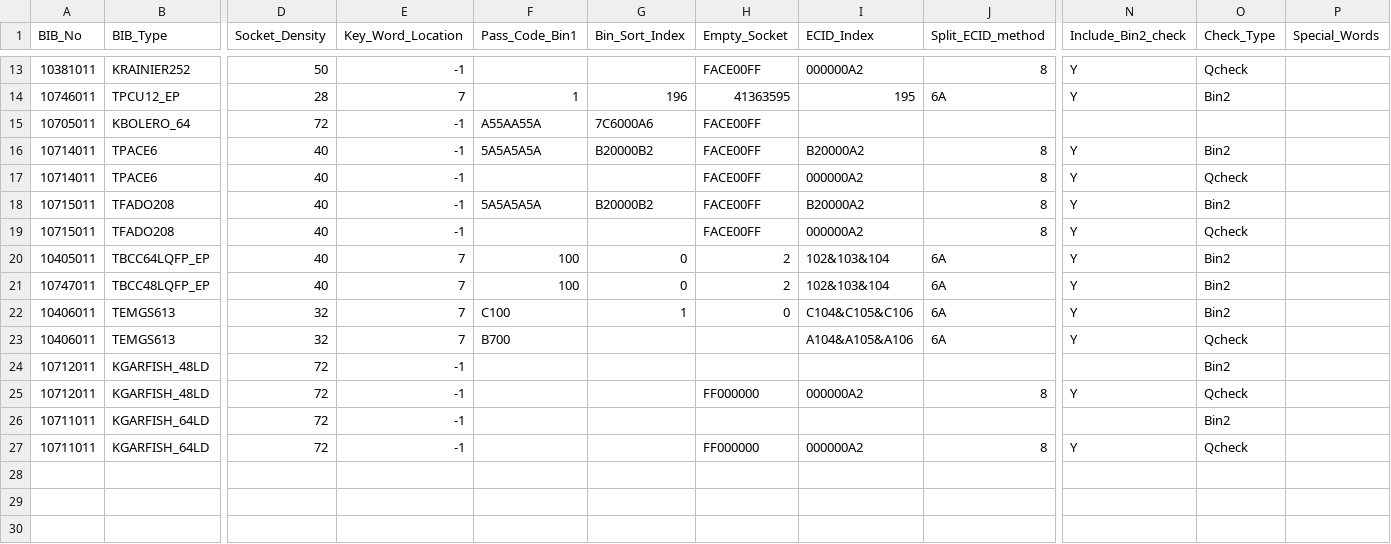
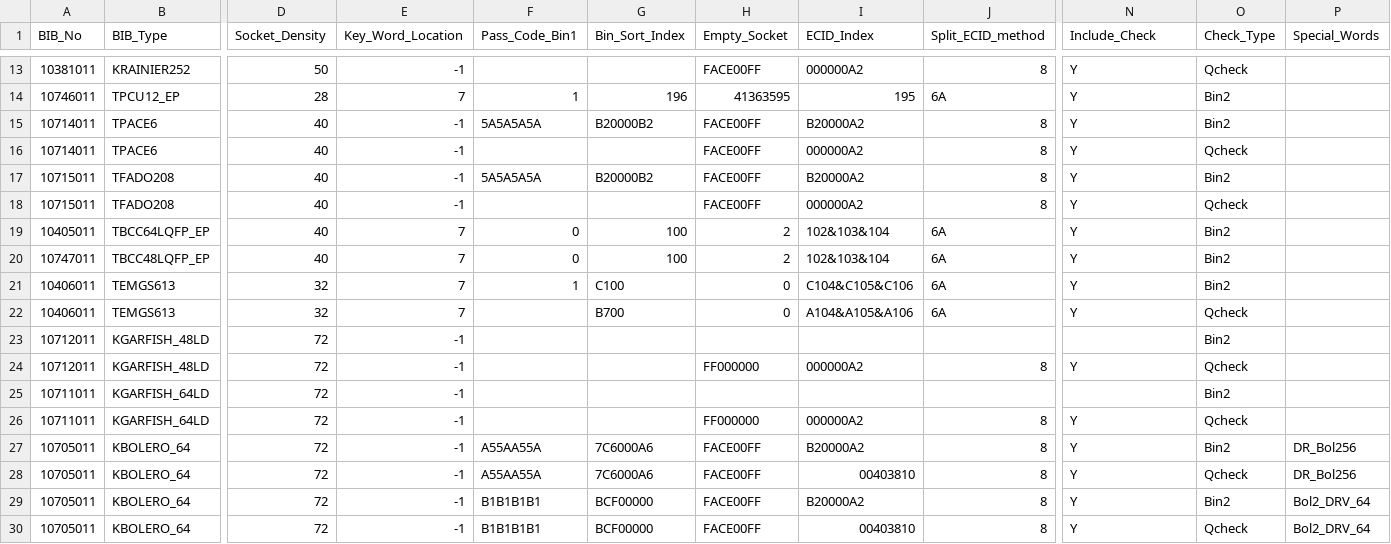
Before and after one commit to RuidongZhang/NewECIDcheck, a CSV file: ProductBook.csv, drawn as a sheet; only a part is shown, gaps mark what is left out; removed rows and columns are numbered as before the commit, all else as after; rows hold the shown columns only; the diff names each change by its address in the sheet, - before the commit and + after, or states it on an @@ line.

Commit message:
TestVer1.4.1 - Add Special words

```diff
--- a/ProductBook.csv
+++ b/ProductBook.csv
-N1: Include_Bin2_check
+N1: Include_Check
-row 15: 10705011 | KBOLERO_64 | 72 | -1 | A55AA55A | 7C6000A6 | FACE00FF
-F19:F20 (Pass_Code_Bin1): 100
+F19:F20 (Pass_Code_Bin1): 0
-G19:G20 (Bin_Sort_Index): 0
+G19:G20 (Bin_Sort_Index): 100
-F21 (Pass_Code_Bin1): C100
+F21 (Pass_Code_Bin1): 1
-G21 (Bin_Sort_Index): 1
+G21 (Bin_Sort_Index): C100
-F22 (Pass_Code_Bin1): B700
+F22 (Pass_Code_Bin1): (empty)
-G22 (Bin_Sort_Index): (empty)
+G22 (Bin_Sort_Index): B700
-H22 (Empty_Socket): (empty)
+H22 (Empty_Socket): 0
+row 27: 10705011 | KBOLERO_64 | 72 | -1 | A55AA55A | 7C6000A6 | FACE00FF | B20000A2 | 8 | Y | Bin2 | DR_Bol256
+row 28: 10705011 | KBOLERO_64 | 72 | -1 | A55AA55A | 7C6000A6 | FACE00FF | 00403810 | 8 | Y | Qcheck | DR_Bol256
+row 29: 10705011 | KBOLERO_64 | 72 | -1 | B1B1B1B1 | BCF00000 | FACE00FF | B20000A2 | 8 | Y | Bin2 | Bol2_DRV_64
+row 30: 10705011 | KBOLERO_64 | 72 | -1 | B1B1B1B1 | BCF00000 | FACE00FF | 00403810 | 8 | Y | Qcheck | Bol2_DRV_64
```
Also changed, not shown: 1 other file.
